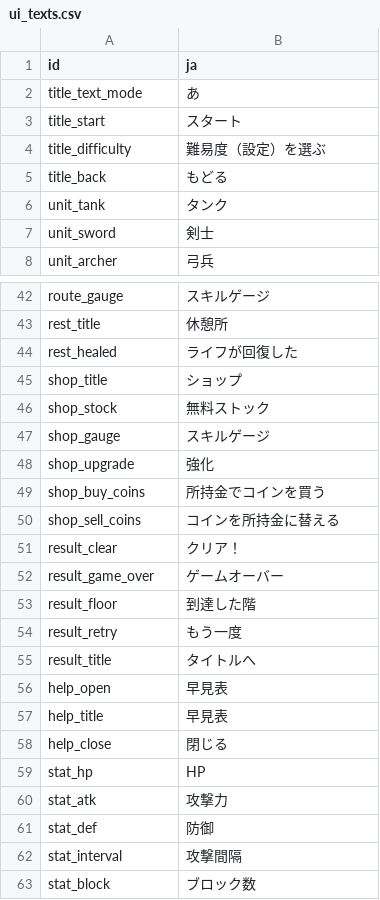
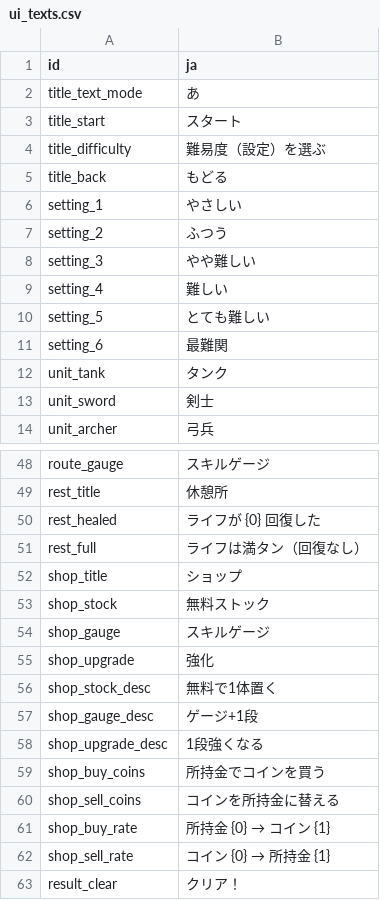
Before and after one commit to acururc/UnitySlotTower, a CSV file: Assets/UnitySlotTower/Data/Tables/ui_texts.csv, drawn as a sheet; only a part is shown, gaps mark what is left out; the shorter side is filled out with more unchanged rows.

```diff
--- a/Assets/UnitySlotTower/Data/Tables/ui_texts.csv
+++ b/Assets/UnitySlotTower/Data/Tables/ui_texts.csv
@@ -5,2 +5,8 @@ title_difficulty,難易度（設定）を選ぶ
 title_back,もどる
+setting_1,やさしい
+setting_2,ふつう
+setting_3,やや難しい
+setting_4,難しい
+setting_5,とても難しい
+setting_6,最難関
 unit_tank,タンク
@@ -44,3 +50,4 @@ route_gauge,スキルゲージ
 rest_title,休憩所
-rest_healed,ライフが回復した
+rest_healed,ライフが {0} 回復した
+rest_full,ライフは満タン（回復なし）
 shop_title,ショップ
@@ -49,4 +56,9 @@ shop_gauge,スキルゲージ
 shop_upgrade,強化
+shop_stock_desc,無料で1体置く
+shop_gauge_desc,ゲージ+1段
+shop_upgrade_desc,1段強くなる
 shop_buy_coins,所持金でコインを買う
 shop_sell_coins,コインを所持金に替える
+shop_buy_rate,所持金 {0} → コイン {1}
+shop_sell_rate,コイン {0} → 所持金 {1}
 result_clear,クリア！
```
Also changed, not shown: 15 other files.
